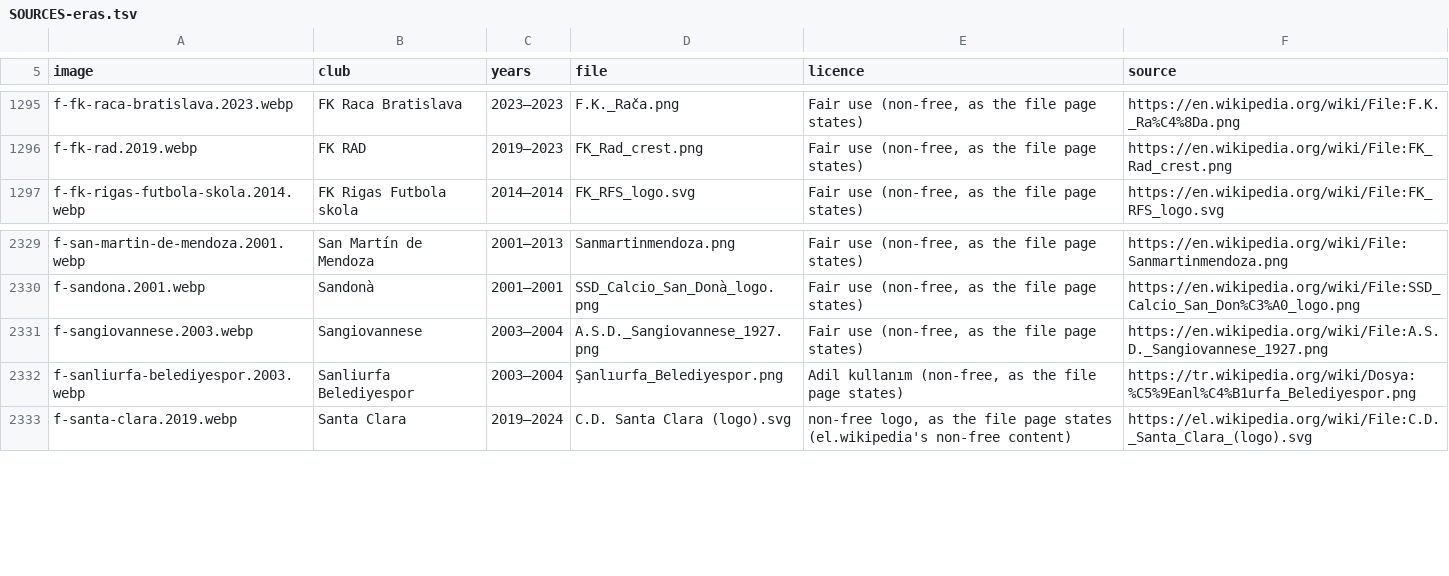
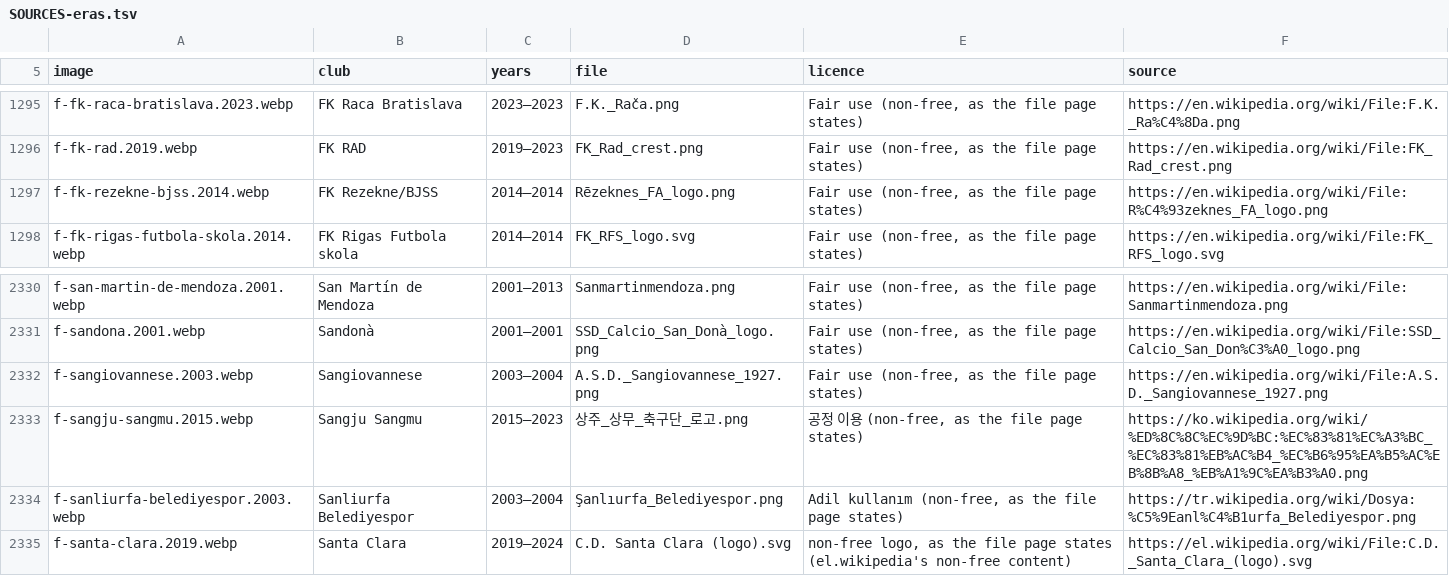
Before and after one commit to salgabri/imperialism-game, a TSV file: public/club-logos/SOURCES-eras.tsv, drawn as a sheet; only a part is shown, gaps mark what is left out.

```diff
--- a/public/club-logos/SOURCES-eras.tsv
+++ b/public/club-logos/SOURCES-eras.tsv
@@ -1296,2 +1296,3 @@ f-fk-raca-bratislava.2023.webp	FK Raca Bratislava	2023–2023	F.K._Rača.png	Fai
 f-fk-rad.2019.webp	FK RAD	2019–2023	FK_Rad_crest.png	Fair use (non-free, as the file page states)	https://en.wikipedia.org/wiki/File:FK_Rad_crest.png
+f-fk-rezekne-bjss.2014.webp	FK Rezekne/BJSS	2014–2014	Rēzeknes_FA_logo.png	Fair use (non-free, as the file page states)	https://en.wikipedia.org/wiki/File:R%C4%93zeknes_FA_logo.png
 f-fk-rigas-futbola-skola.2014.webp	FK Rigas Futbola skola	2014–2014	FK_RFS_logo.svg	Fair use (non-free, as the file page states)	https://en.wikipedia.org/wiki/File:FK_RFS_logo.svg
@@ -2331,2 +2332,3 @@ f-sandona.2001.webp	Sandonà	2001–2001	SSD_Calcio_San_Donà_logo.png	Fair use
 f-sangiovannese.2003.webp	Sangiovannese	2003–2004	A.S.D._Sangiovannese_1927.png	Fair use (non-free, as the file page states)	https://en.wikipedia.org/wiki/File:A.S.D._Sangiovannese_1927.png
+f-sangju-sangmu.2015.webp	Sangju Sangmu	2015–2023	상주_상무_축구단_로고.png	공정 이용 (non-free, as the file page states)	https://ko.wikipedia.org/wiki/%ED%8C%8C%EC%9D%BC:%EC%83%81%EC%A3%BC_%EC%83%81%EB%AC%B4_%EC%B6%95%EA%B5%AC%EB%8B%A8_%EB%A1%9C%EA%B3%A0.png
 f-sanliurfa-belediyespor.2003.webp	Sanliurfa Belediyespor	2003–2004	Şanlıurfa_Belediyespor.png	Adil kullanım (non-free, as the file page states)	https://tr.wikipedia.org/wiki/Dosya:%C5%9Eanl%C4%B1urfa_Belediyespor.png
```
Also changed, not shown: public/club-logos/SOURCES.tsv, 12 other files.
